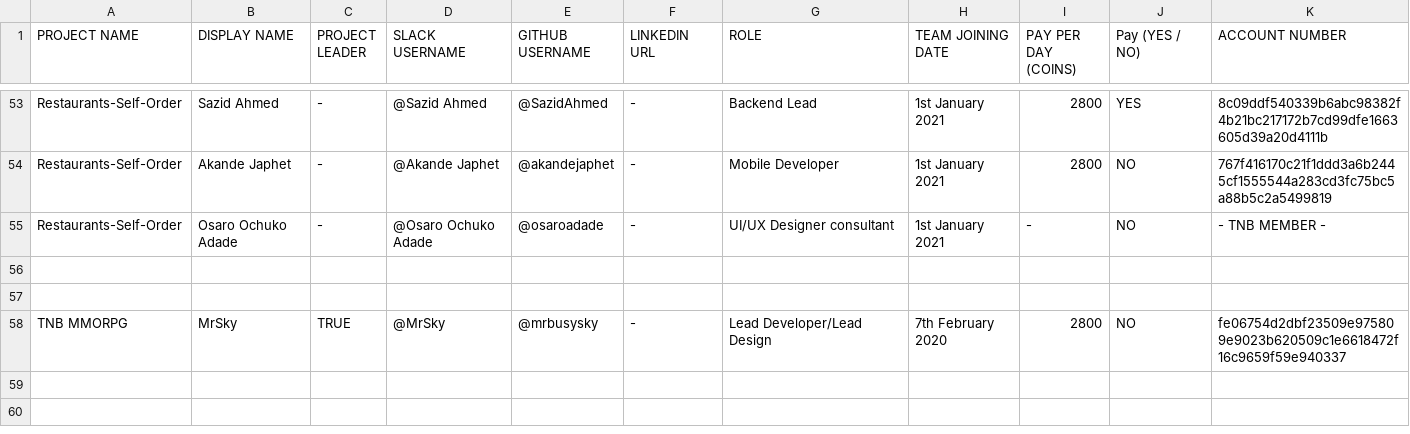
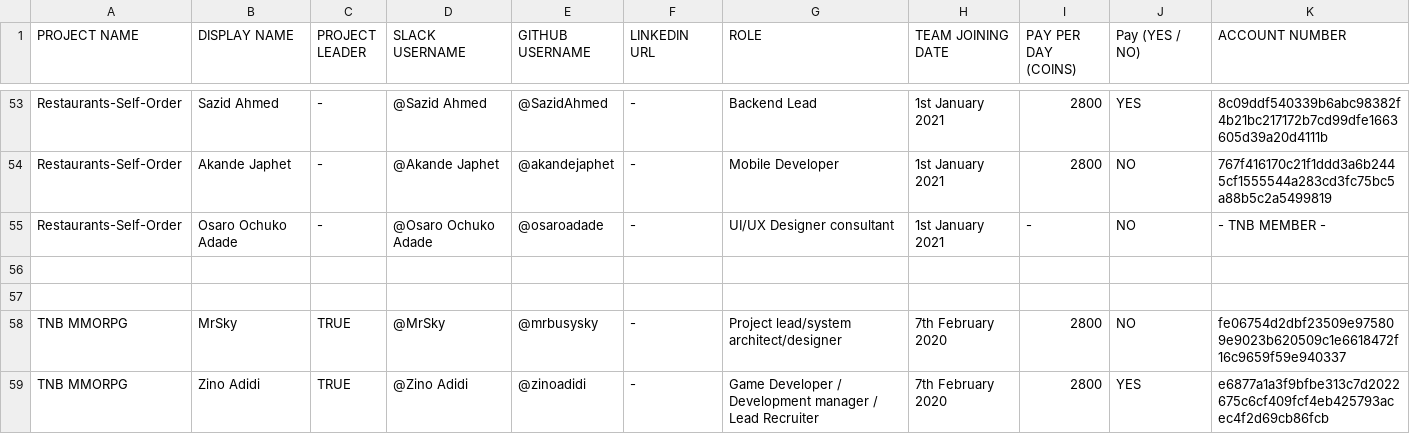
Before and after one commit to thenewboston-blockchain/Projects, a CSV file: CSVs/project-teams.csv, drawn as a sheet; only a part is shown, gaps mark what is left out.

Commit message:
Update project-teams.csv

```diff
--- a/CSVs/project-teams.csv
+++ b/CSVs/project-teams.csv
@@ -57,2 +57,3 @@ Restaurants-Self-Order,Osaro Ochuko Adade,-,@Osaro Ochuko Adade,@osaroadade,-,UI
 ,,,,,,,,,,
-TNB MMORPG,MrSky,TRUE,@MrSky,@mrbusysky,-,Lead Developer/Lead Design,7th February 2020,2800,NO,fe06754d2dbf23509e975809e9023b620509c1e6618472f16c9659f59e940337
+TNB MMORPG,MrSky,TRUE,@MrSky,@mrbusysky,-,Project lead/system architect/designer,7th February 2020,2800,NO,fe06754d2dbf23509e975809e9023b620509c1e6618472f16c9659f59e940337
+TNB MMORPG,Zino Adidi,TRUE,@Zino Adidi,@zinoadidi,-,Game Developer / Development manager / Lead Recruiter,7th February 2020,2800,YES,e6877a1a3f9bfbe313c7d2022675c6cf409fcf4eb425793acec4f2d69cb86fcb
```
